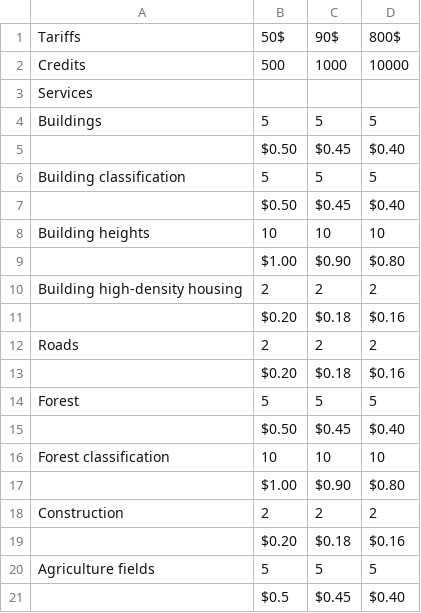
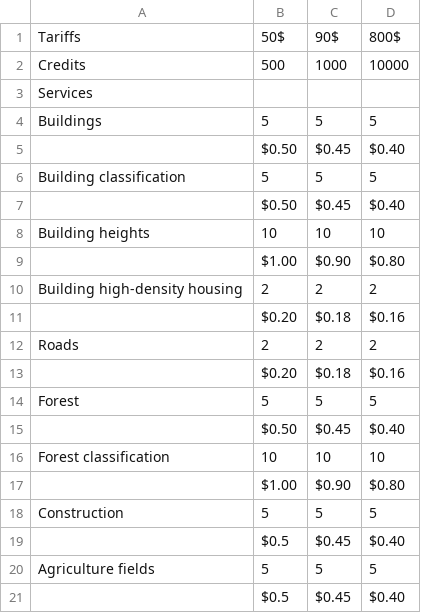
Before and after one commit to Geoalert/mapflow-docs-en, a CSV file: docs_userguides/_static/csv/credits_12.20.csv, drawn as a sheet; removed rows and columns are numbered as before the commit, all else as after; the diff names each change by its address in the sheet, - before the commit and + after, or states it on an @@ line.

```diff
--- a/docs_userguides/_static/csv/credits_12.20.csv
+++ b/docs_userguides/_static/csv/credits_12.20.csv
-row 18: Construction | 2 | 2 | 2
-row 19:  | $0.20 | $0.18 | $0.16
+row 18: Construction | 5 | 5 | 5
+row 19:  | $0.5 | $0.45 | $0.40
```
Also changed, not shown: 25 other files.
